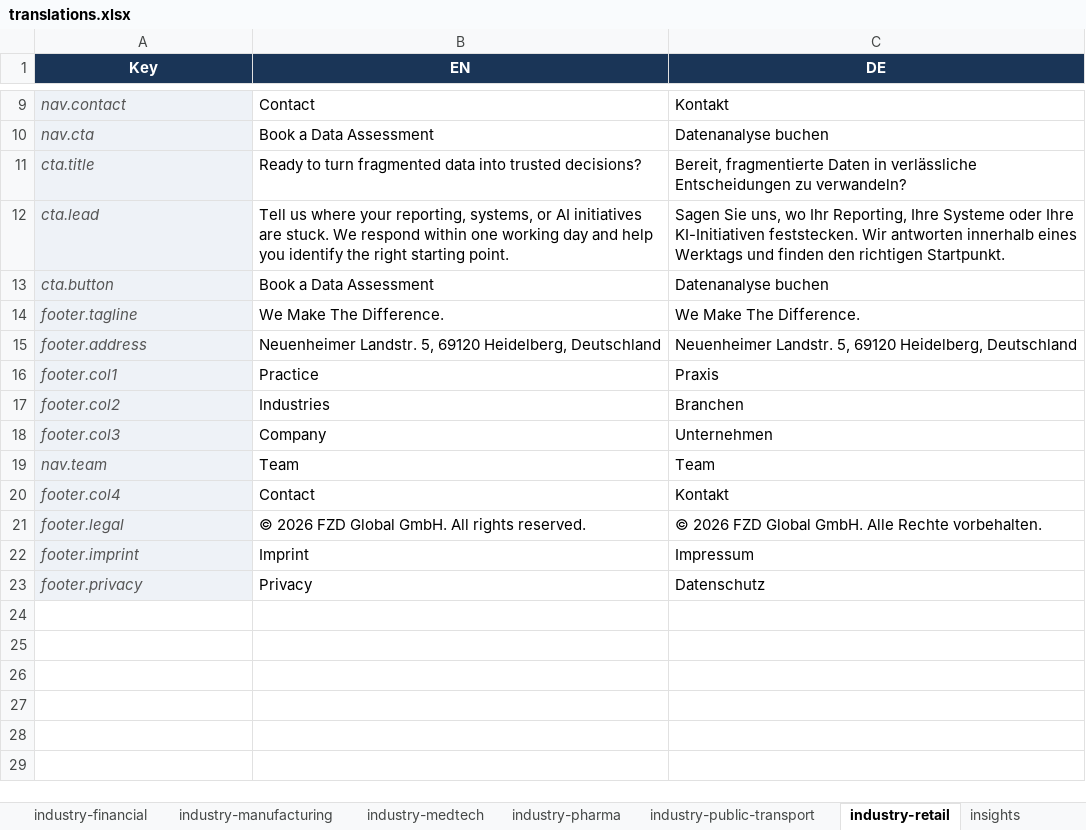
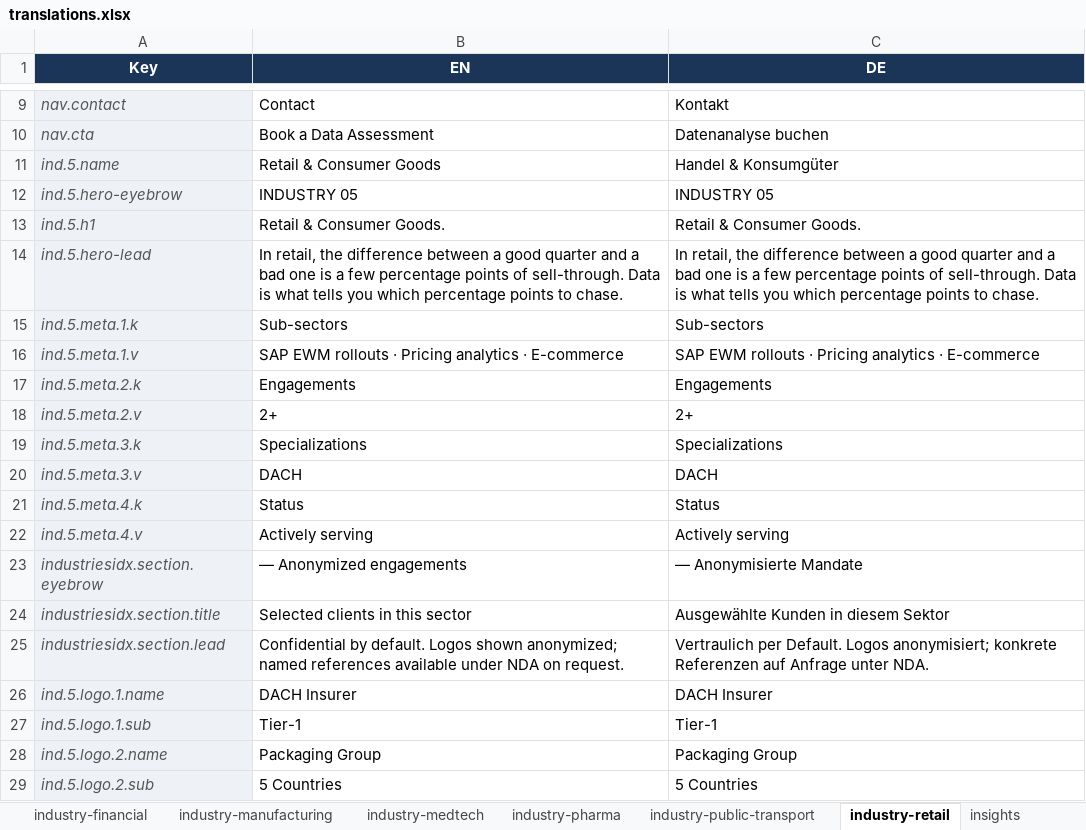
Before and after one commit to smb202/fzd-global, an Excel workbook: translations.xlsx, sheet industry-retail, drawn as a sheet; only a part is shown, gaps mark what is left out; the shorter side is filled out with more unchanged rows; values as stored, in another font and other column widths than the file's, no borders; the diff covers the shown part only; the diff names each change by its address in the sheet, - before the commit and + after, or states it on an @@ line.

```diff
--- a/translations.xlsx (sheet industry-retail)
+++ b/translations.xlsx (sheet industry-retail)
+row 11: ind.5.name | Retail & Consumer Goods | Handel & Konsumgüter
+row 12: ind.5.hero-eyebrow | INDUSTRY 05 | INDUSTRY 05
+row 13: ind.5.h1 | Retail & Consumer Goods. | Retail & Consumer Goods.
+row 14: ind.5.hero-lead | In retail, the difference between a good quarter and a bad one is a few percentage points of sell-through. Data is what tells you which percentage points to chase. | In retail, the difference between a good quarter and a bad one is a few percentage points of sell-through. Data is what tells you which percentage points to chase.
+row 15: ind.5.meta.1.k | Sub-sectors | Sub-sectors
+row 16: ind.5.meta.1.v | SAP EWM rollouts · Pricing analytics · E-commerce | SAP EWM rollouts · Pricing analytics · E-commerce
+row 17: ind.5.meta.2.k | Engagements | Engagements
+row 18: ind.5.meta.2.v | 2+ | 2+
+row 19: ind.5.meta.3.k | Specializations | Specializations
+row 20: ind.5.meta.3.v | DACH | DACH
+row 21: ind.5.meta.4.k | Status | Status
+row 22: ind.5.meta.4.v | Actively serving | Actively serving
+row 23: industriesidx.section.eyebrow | — Anonymized engagements | — Anonymisierte Mandate
+row 24: industriesidx.section.title | Selected clients in this sector | Ausgewählte Kunden in diesem Sektor
+row 25: industriesidx.section.lead | Confidential by default. Logos shown anonymized; named references available under NDA on request. | Vertraulich per Default. Logos anonymisiert; konkrete Referenzen auf Anfrage unter NDA.
+row 26: ind.5.logo.1.name | DACH Insurer | DACH Insurer
+row 27: ind.5.logo.1.sub | Tier-1 | Tier-1
+row 28: ind.5.logo.2.name | Packaging Group | Packaging Group
+row 29: ind.5.logo.2.sub | 5 Countries | 5 Countries
```
Also changed, not shown: 28 added rows elsewhere in this sheet, sheet industry-financial, sheet industry-medtech, sheet industry-energy, sheet industry-manufacturing, sheet service-streaming-iot, sheet service-ai-ml, 32 more sheets, translations_text_only.xlsx, 41 other files.
